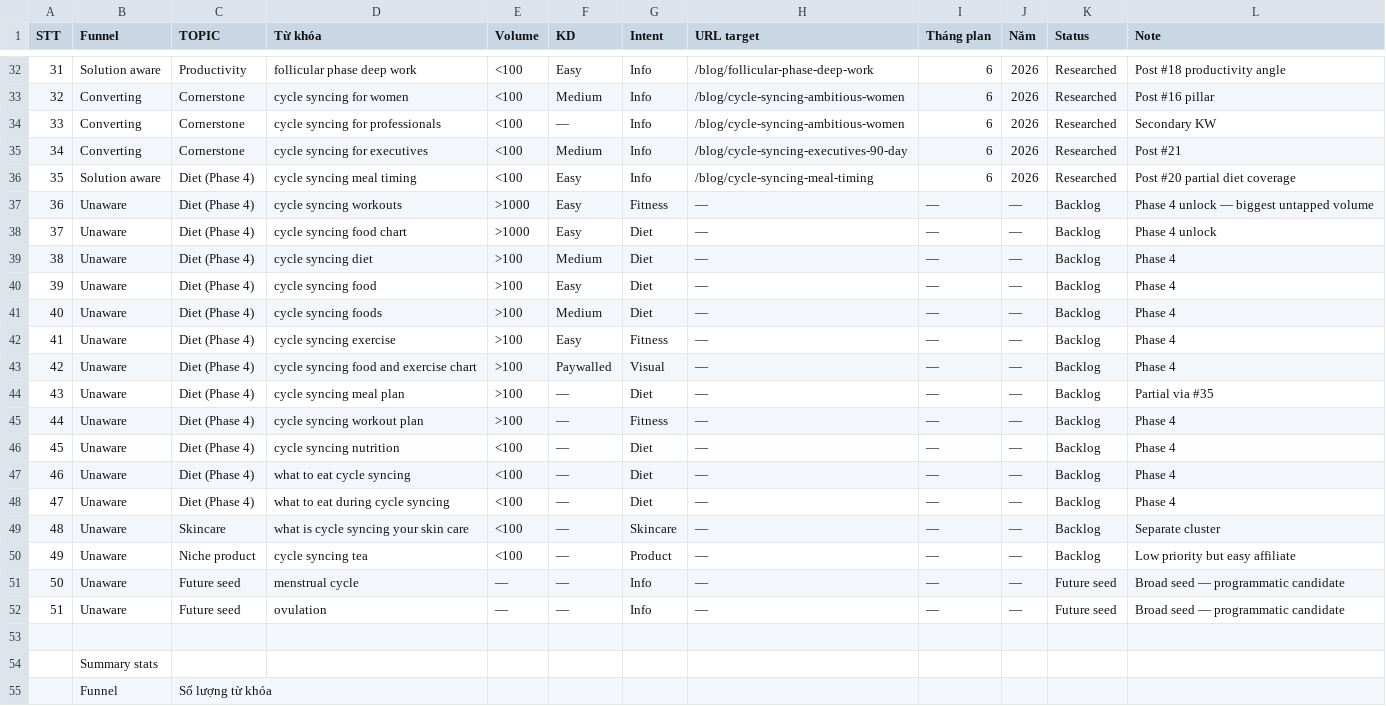
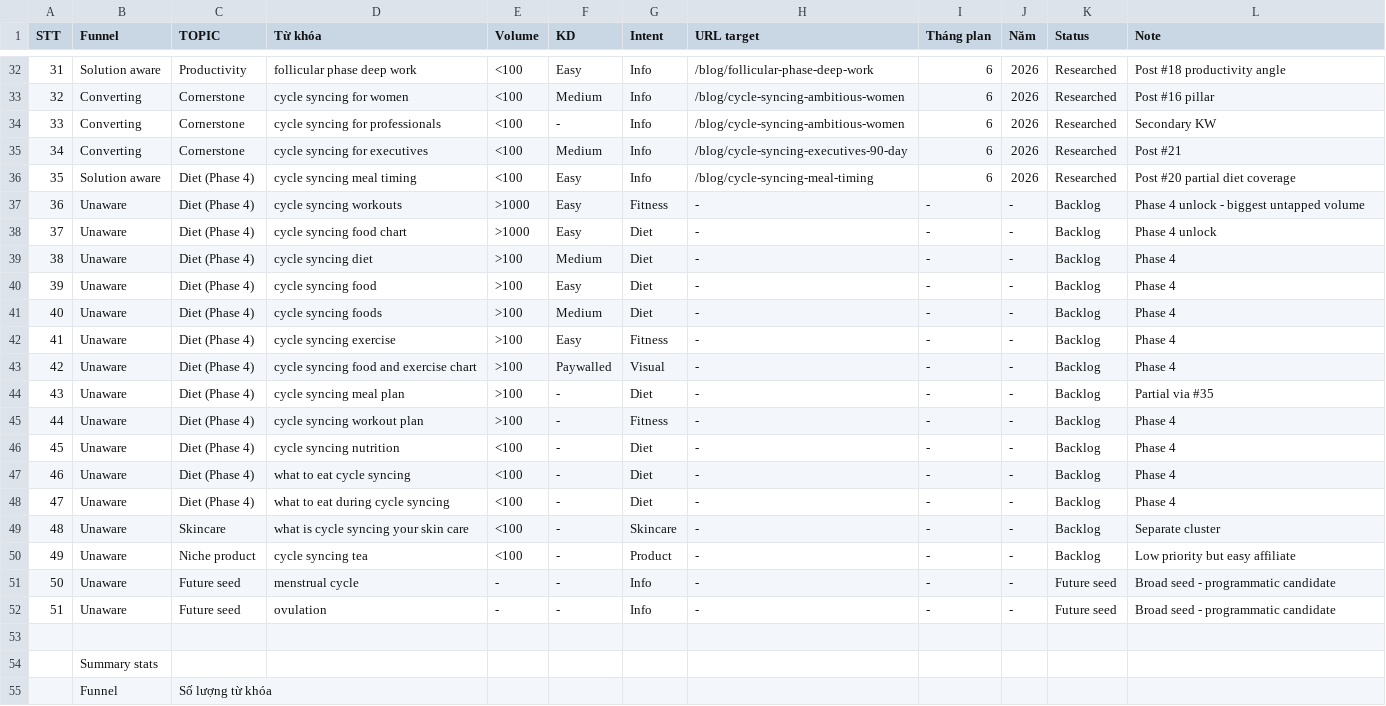
Before and after one commit to stellapham223/lumen, a CSV file: docs/seo_plan_lumencal/03_bo-tu-khoa.csv, drawn as a sheet; only a part is shown, gaps mark what is left out; the diff covers the shown part only.

```diff
--- a/docs/seo_plan_lumencal/03_bo-tu-khoa.csv
+++ b/docs/seo_plan_lumencal/03_bo-tu-khoa.csv
@@ -33,21 +33,21 @@ STT,Funnel,TOPIC,Từ khóa,Volume,KD,Intent,URL target,Tháng plan,Năm,Status,
 32,Converting,Cornerstone,cycle syncing for women,<100,Medium,Info,/blog/cycle-syncing-ambitious-women,6,2026,Researched,Post #16 pillar
-33,Converting,Cornerstone,cycle syncing for professionals,<100,—,Info,/blog/cycle-syncing-ambitious-women,6,2026,Researched,Secondary KW
+33,Converting,Cornerstone,cycle syncing for professionals,<100,-,Info,/blog/cycle-syncing-ambitious-women,6,2026,Researched,Secondary KW
 34,Converting,Cornerstone,cycle syncing for executives,<100,Medium,Info,/blog/cycle-syncing-executives-90-day,6,2026,Researched,Post #21
 35,Solution aware,Diet (Phase 4),cycle syncing meal timing,<100,Easy,Info,/blog/cycle-syncing-meal-timing,6,2026,Researched,Post #20 partial diet coverage
-36,Unaware,Diet (Phase 4),cycle syncing workouts,>1000,Easy,Fitness,—,—,—,Backlog,Phase 4 unlock — biggest untapped volume
-37,Unaware,Diet (Phase 4),cycle syncing food chart,>1000,Easy,Diet,—,—,—,Backlog,Phase 4 unlock
-38,Unaware,Diet (Phase 4),cycle syncing diet,>100,Medium,Diet,—,—,—,Backlog,Phase 4
-39,Unaware,Diet (Phase 4),cycle syncing food,>100,Easy,Diet,—,—,—,Backlog,Phase 4
-40,Unaware,Diet (Phase 4),cycle syncing foods,>100,Medium,Diet,—,—,—,Backlog,Phase 4
-41,Unaware,Diet (Phase 4),cycle syncing exercise,>100,Easy,Fitness,—,—,—,Backlog,Phase 4
-42,Unaware,Diet (Phase 4),cycle syncing food and exercise chart,>100,Paywalled,Visual,—,—,—,Backlog,Phase 4
-43,Unaware,Diet (Phase 4),cycle syncing meal plan,>100,—,Diet,—,—,—,Backlog,Partial via #35
-44,Unaware,Diet (Phase 4),cycle syncing workout plan,>100,—,Fitness,—,—,—,Backlog,Phase 4
-45,Unaware,Diet (Phase 4),cycle syncing nutrition,<100,—,Diet,—,—,—,Backlog,Phase 4
-46,Unaware,Diet (Phase 4),what to eat cycle syncing,<100,—,Diet,—,—,—,Backlog,Phase 4
-47,Unaware,Diet (Phase 4),what to eat during cycle syncing,<100,—,Diet,—,—,—,Backlog,Phase 4
-48,Unaware,Skincare,what is cycle syncing your skin care,<100,—,Skincare,—,—,—,Backlog,Separate cluster
-49,Unaware,Niche product,cycle syncing tea,<100,—,Product,—,—,—,Backlog,Low priority but easy affiliate
-50,Unaware,Future seed,menstrual cycle,—,—,Info,—,—,—,Future seed,Broad seed — programmatic candidate
-51,Unaware,Future seed,ovulation,—,—,Info,—,—,—,Future seed,Broad seed — programmatic candidate
+36,Unaware,Diet (Phase 4),cycle syncing workouts,>1000,Easy,Fitness,-,-,-,Backlog,Phase 4 unlock - biggest untapped volume
+37,Unaware,Diet (Phase 4),cycle syncing food chart,>1000,Easy,Diet,-,-,-,Backlog,Phase 4 unlock
+38,Unaware,Diet (Phase 4),cycle syncing diet,>100,Medium,Diet,-,-,-,Backlog,Phase 4
+39,Unaware,Diet (Phase 4),cycle syncing food,>100,Easy,Diet,-,-,-,Backlog,Phase 4
+40,Unaware,Diet (Phase 4),cycle syncing foods,>100,Medium,Diet,-,-,-,Backlog,Phase 4
+41,Unaware,Diet (Phase 4),cycle syncing exercise,>100,Easy,Fitness,-,-,-,Backlog,Phase 4
+42,Unaware,Diet (Phase 4),cycle syncing food and exercise chart,>100,Paywalled,Visual,-,-,-,Backlog,Phase 4
+43,Unaware,Diet (Phase 4),cycle syncing meal plan,>100,-,Diet,-,-,-,Backlog,Partial via #35
+44,Unaware,Diet (Phase 4),cycle syncing workout plan,>100,-,Fitness,-,-,-,Backlog,Phase 4
+45,Unaware,Diet (Phase 4),cycle syncing nutrition,<100,-,Diet,-,-,-,Backlog,Phase 4
+46,Unaware,Diet (Phase 4),what to eat cycle syncing,<100,-,Diet,-,-,-,Backlog,Phase 4
+47,Unaware,Diet (Phase 4),what to eat during cycle syncing,<100,-,Diet,-,-,-,Backlog,Phase 4
+48,Unaware,Skincare,what is cycle syncing your skin care,<100,-,Skincare,-,-,-,Backlog,Separate cluster
+49,Unaware,Niche product,cycle syncing tea,<100,-,Product,-,-,-,Backlog,Low priority but easy affiliate
+50,Unaware,Future seed,menstrual cycle,-,-,Info,-,-,-,Future seed,Broad seed - programmatic candidate
+51,Unaware,Future seed,ovulation,-,-,Info,-,-,-,Future seed,Broad seed - programmatic candidate
 ,,,,,,,,,,,,
```
Also changed, not shown: 40 edited cells elsewhere in this file, docs/seo_plan_lumencal/01_phan-tich-doi-thu.csv, docs/seo_plan_lumencal/04-1_glossary.csv, 9 other files.
